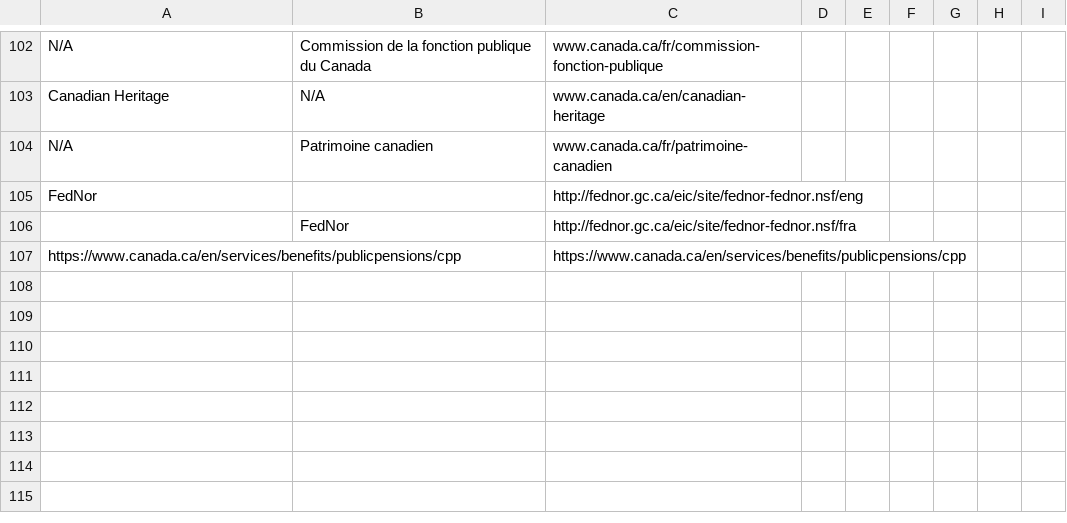
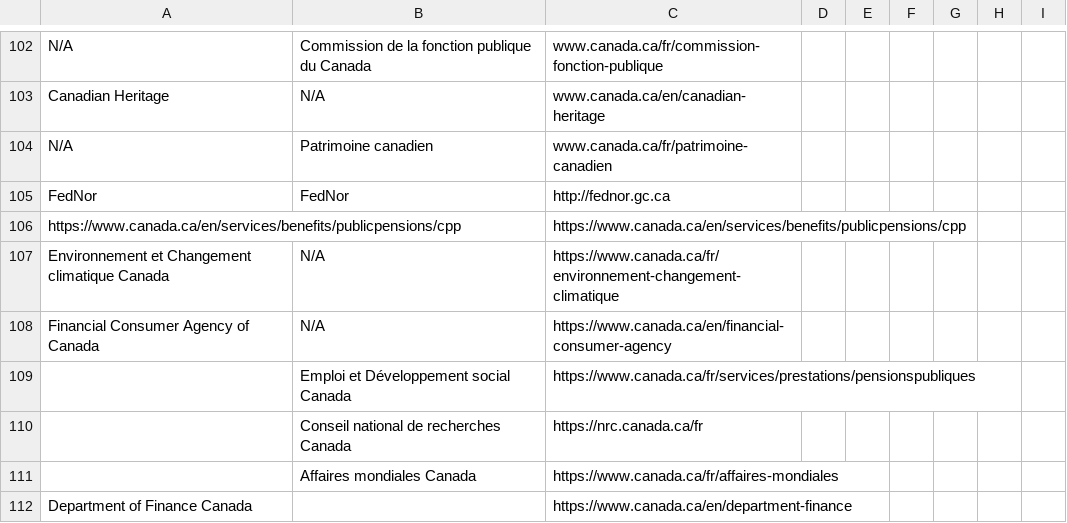
Before and after one commit to gc-proto/ExperimentalPlatform, a CSV file: InventoryMerge/data/departments.csv, drawn as a sheet; only a part is shown, gaps mark what is left out.

```diff
--- a/InventoryMerge/data/departments.csv
+++ b/InventoryMerge/data/departments.csv
@@ -104,4 +104,9 @@ Canadian Heritage,N/A,www.canada.ca/en/canadian-heritage,,,,,,
 N/A,Patrimoine canadien,www.canada.ca/fr/patrimoine-canadien,,,,,,
-FedNor,,http://fednor.gc.ca/eic/site/fednor-fednor.nsf/eng,,,,,,
-"",FedNor,http://fednor.gc.ca/eic/site/fednor-fednor.nsf/fra,,,,,,
+FedNor,FedNor,http://fednor.gc.ca,,,,,,
 https://www.canada.ca/en/services/benefits/publicpensions/cpp,,https://www.canada.ca/en/services/benefits/publicpensions/cpp,,,,,,
+Environnement et Changement climatique Canada,N/A,https://www.canada.ca/fr/environnement-changement-climatique,,,,,,
+Financial Consumer Agency of Canada,N/A,https://www.canada.ca/en/financial-consumer-agency,,,,,,
+"",Emploi et Développement social Canada,https://www.canada.ca/fr/services/prestations/pensionspubliques,,,,,,
+"",Conseil national de recherches Canada,https://nrc.canada.ca/fr,,,,,,
+"",Affaires mondiales Canada,https://www.canada.ca/fr/affaires-mondiales,,,,,,
+Department of Finance Canada,,https://www.canada.ca/en/department-finance,,,,,,
```
Also changed, not shown: InventoryMerge/data/headers.csv, 12 other files.
